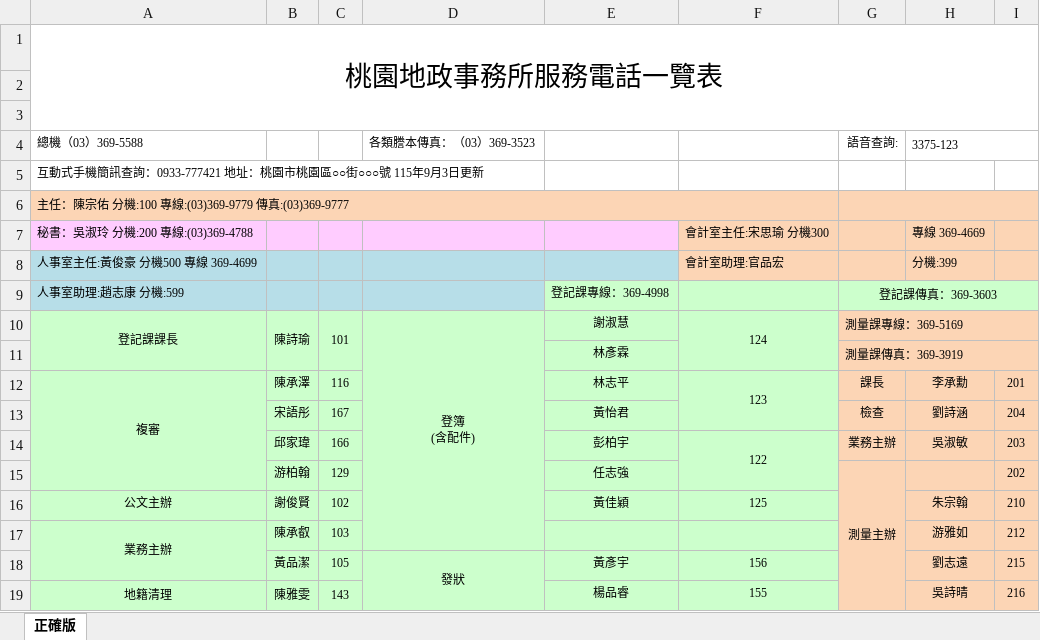
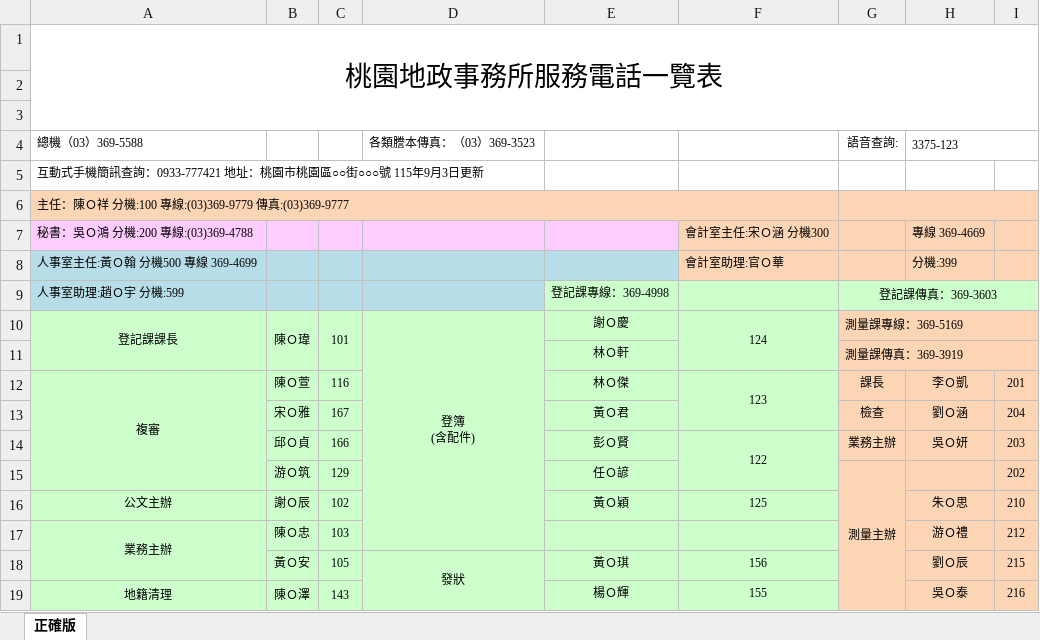
Before and after one commit to pyliu/LAH-FE, an Excel workbook: static/xlsx/桃園所最新電話一覽表.xlsx, sheet 正確版, drawn as a sheet; only a part is shown; values as stored, in another font and other column widths than the file's, no borders; the diff covers the shown part only; the diff names each change by its address in the sheet, - before the commit and + after, or states it on an @@ line.

Commit message:
chore(xlsx): 將桃園所最新電話一覽表範例檔之人名與地址去識別化
【修改歷程與內容】（static/xlsx/桃園所最新電話一覽表.xlsx）
1. 人名去識別化（共 134 筆）：
   - 獨立姓名儲存格（126 筆）：保留原姓氏，中間字統一替換為全形「Ｏ」，末字替換為不重複且不沿用原真實名字之虛擬中文字（如：林Ｏ明、林Ｏ婷、蔡Ｏ傑、歐Ｏ霖、丘Ｏ和、段Ｏ風等）。
   - 複合字串內嵌姓名（8 筆）：同步將頂部主管列（A6 主任、A7 秘書、F7 會計室主任、A8 人事室主任、F8 會計室助理、A9 人事室助理）與外駐便民工作站（G62、G63）內嵌之姓名依相同規則替換為「姓＋Ｏ＋虛擬末字」格式。
2. 地址去識別化（1 筆）：
   - 表頭 A5 儲存格內之地址「桃園市桃園區國豐三街123號」遮罩為「桃園市桃園區○○街○○○號」。
3. 格式與相容性維持：
   - 直接針對活頁簿內部 xl/sharedStrings.xml 進行共享字串節點替換，完整保留原 Excel 儲存格樣式、欄寬列高、合併儲存格與列印版面設定。

```diff
--- a/static/xlsx/桃園所最新電話一覽表.xlsx (sheet 正確版)
+++ b/static/xlsx/桃園所最新電話一覽表.xlsx (sheet 正確版)
-A6: 主任：陳宗佑 分機:100 專線:(03)369-9779 傳真:(03)369-9777
+A6: 主任：陳Ｏ祥 分機:100 專線:(03)369-9779 傳真:(03)369-9777
-A7: 秘書：吳淑玲 分機:200 專線:(03)369-4788
+A7: 秘書：吳Ｏ鴻 分機:200 專線:(03)369-4788
-F7: 會計室主任:宋思瑜 分機300
+F7: 會計室主任:宋Ｏ涵 分機300
-A8: 人事室主任:黃俊豪 分機500 專線 369-4699
+A8: 人事室主任:黃Ｏ翰 分機500 專線 369-4699
-F8: 會計室助理:官品宏
+F8: 會計室助理:官Ｏ華
-A9: 人事室助理:趙志康 分機:599
+A9: 人事室助理:趙Ｏ宇 分機:599
-B10: 陳詩瑜
+B10: 陳Ｏ瑋
-E10: 謝淑慧
+E10: 謝Ｏ慶
-E11: 林彥霖
+E11: 林Ｏ軒
-B12: 陳承澤
+B12: 陳Ｏ萱
-E12: 林志平
+E12: 林Ｏ傑
-H12: 李承勳
+H12: 李Ｏ凱
-B13: 宋語彤
+B13: 宋Ｏ雅
-E13: 黃怡君
+E13: 黃Ｏ君
-H13: 劉詩涵
+H13: 劉Ｏ涵
-B14: 邱家瑋
+B14: 邱Ｏ貞
-E14: 彭柏宇
+E14: 彭Ｏ賢
-H14: 吳淑敏
+H14: 吳Ｏ妍
-B15: 游柏翰
+B15: 游Ｏ筑
-E15: 任志強
+E15: 任Ｏ諺
-B16: 謝俊賢
+B16: 謝Ｏ辰
-E16: 黃佳穎
+E16: 黃Ｏ穎
-H16: 朱宗翰
+H16: 朱Ｏ思
-B17: 陳承叡
+B17: 陳Ｏ忠
-H17: 游雅如
+H17: 游Ｏ禮
-B18: 黃品潔
+B18: 黃Ｏ安
-E18: 黃彥宇
+E18: 黃Ｏ琪
-H18: 劉志遠
+H18: 劉Ｏ辰
-B19: 陳雅雯
+B19: 陳Ｏ澤
-E19: 楊品睿
+E19: 楊Ｏ輝
-H19: 吳詩晴
+H19: 吳Ｏ泰
```
Also changed, not shown: 103 edited cells elsewhere in this sheet.
